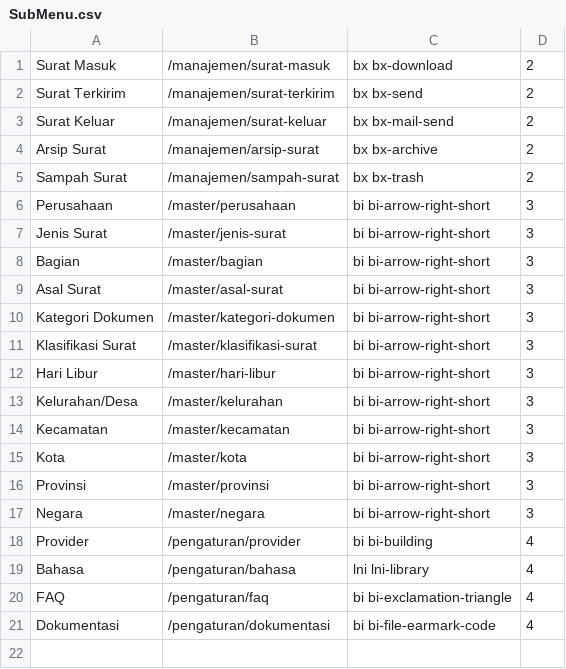
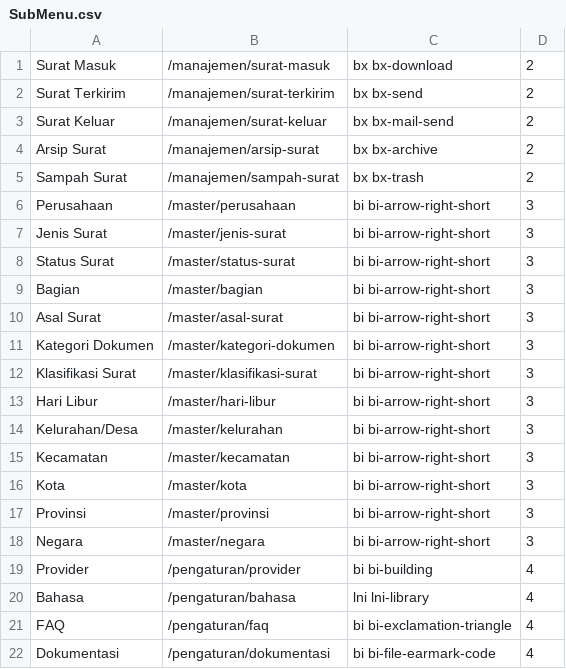
Before and after one commit to MrAisenodni/mtd_archive, a CSV file: database/csv/SubMenu.csv, drawn as a sheet.

Commit message:
Change Log 1. Add Letter Type 2. Add Letter Status 3. Add Department 4. Update Validation for All Master 5. Update Adjustment the header

```diff
--- a/database/csv/SubMenu.csv
+++ b/database/csv/SubMenu.csv
@@ -7,2 +7,3 @@ Perusahaan;/master/perusahaan;bi bi-arrow-right-short;3
 Jenis Surat;/master/jenis-surat;bi bi-arrow-right-short;3
+Status Surat;/master/status-surat;bi bi-arrow-right-short;3
 Bagian;/master/bagian;bi bi-arrow-right-short;3
```
Also changed, not shown: 24 other files.
